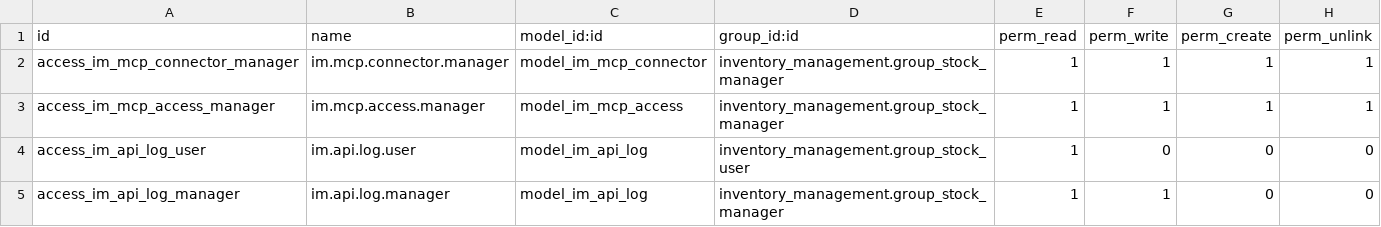
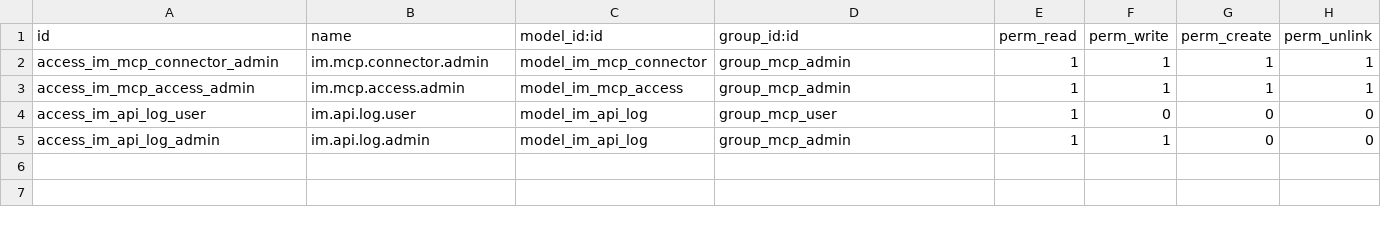
Before and after one commit to MdAshiqurRahmanZayed/inventory-management, a CSV file: addons/im_mcp/security/ir.model.access.csv, drawn as a sheet.

Commit message:
feat(mcp): add dedicated MCP Admin group
Previously the MCP Connector app and its data (im.mcp.connector,
im.mcp.access, and the full im.api.log view) were gated on
inventory_management's Stock Manager role. Decoupled entirely: a new
group_mcp_admin (own privilege, implies group_mcp_user) now owns
configuration access, independent of the core app's role ladder.

- group_mcp_admin: full CRUD on connectors/access rules, reads all
  call log rows
- group_mcp_user (unchanged): endpoint access, reads only its own
  call log rows
- Every menu (root + all three children: Connectors, Access Rules,
  Call Log) now carries its own explicit groups attribute matching
  its actual ACL, not just the root -- a child menu with no groups
  of its own is reachable via search/command-palette regardless of
  parent visibility, which surfaced as a raw AccessError instead of
  the menu simply not existing for that user
- Tests updated to use the new groups instead of Stock role fixtures

```diff
--- a/addons/im_mcp/security/ir.model.access.csv
+++ b/addons/im_mcp/security/ir.model.access.csv
@@ -1,5 +1,5 @@
 id,name,model_id:id,group_id:id,perm_read,perm_write,perm_create,perm_unlink
-access_im_mcp_connector_manager,im.mcp.connector.manager,model_im_mcp_connector,inventory_management.group_stock_manager,1,1,1,1
-access_im_mcp_access_manager,im.mcp.access.manager,model_im_mcp_access,inventory_management.group_stock_manager,1,1,1,1
-access_im_api_log_user,im.api.log.user,model_im_api_log,inventory_management.group_stock_user,1,0,0,0
-access_im_api_log_manager,im.api.log.manager,model_im_api_log,inventory_management.group_stock_manager,1,1,0,0
+access_im_mcp_connector_admin,im.mcp.connector.admin,model_im_mcp_connector,group_mcp_admin,1,1,1,1
+access_im_mcp_access_admin,im.mcp.access.admin,model_im_mcp_access,group_mcp_admin,1,1,1,1
+access_im_api_log_user,im.api.log.user,model_im_api_log,group_mcp_user,1,0,0,0
+access_im_api_log_admin,im.api.log.admin,model_im_api_log,group_mcp_admin,1,1,0,0
```
Also changed, not shown: 6 other files.
